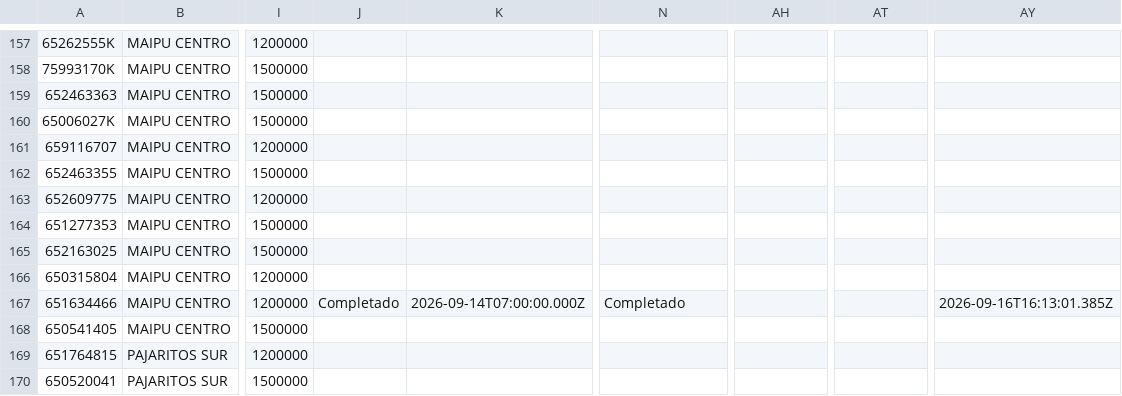
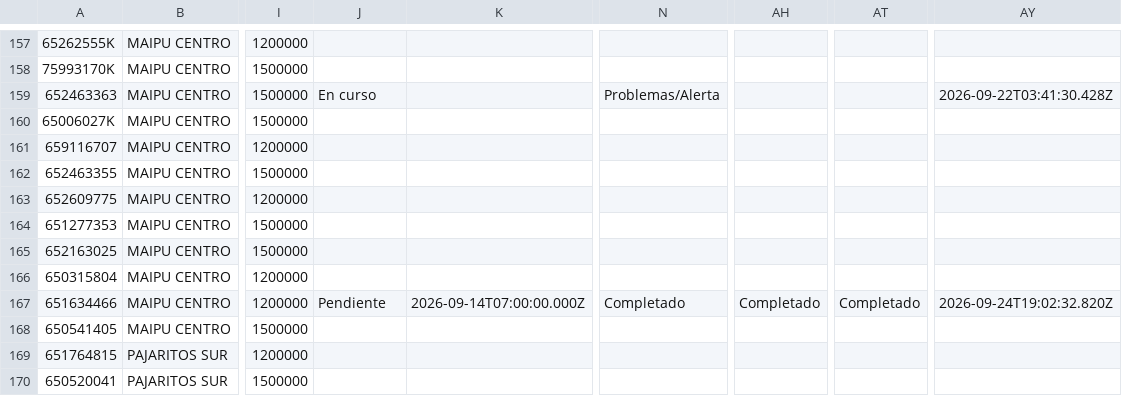
Before and after one commit to juliansuy/seguimientotubarriomasseguro, a CSV file: datos-proyectos.csv, drawn as a sheet; only a part is shown, gaps mark what is left out; the diff names each change by its address in the sheet, - before the commit and + after, or states it on an @@ line.

Commit message:
Sincronización automática 2026-09-24T19:45:17.518Z

```diff
--- a/datos-proyectos.csv
+++ b/datos-proyectos.csv
-J159: (empty)
+J159: En curso
-N159: (empty)
+N159: Problemas/Alerta
-AY159: (empty)
+AY159: 2026-09-22T03:41:30.428Z
-J167: Completado
+J167: Pendiente
-AH167: (empty)
+AH167: Completado
-AT167: (empty)
+AT167: Completado
-AY167: 2026-09-16T16:13:01.385Z
+AY167: 2026-09-24T19:02:32.820Z
```
